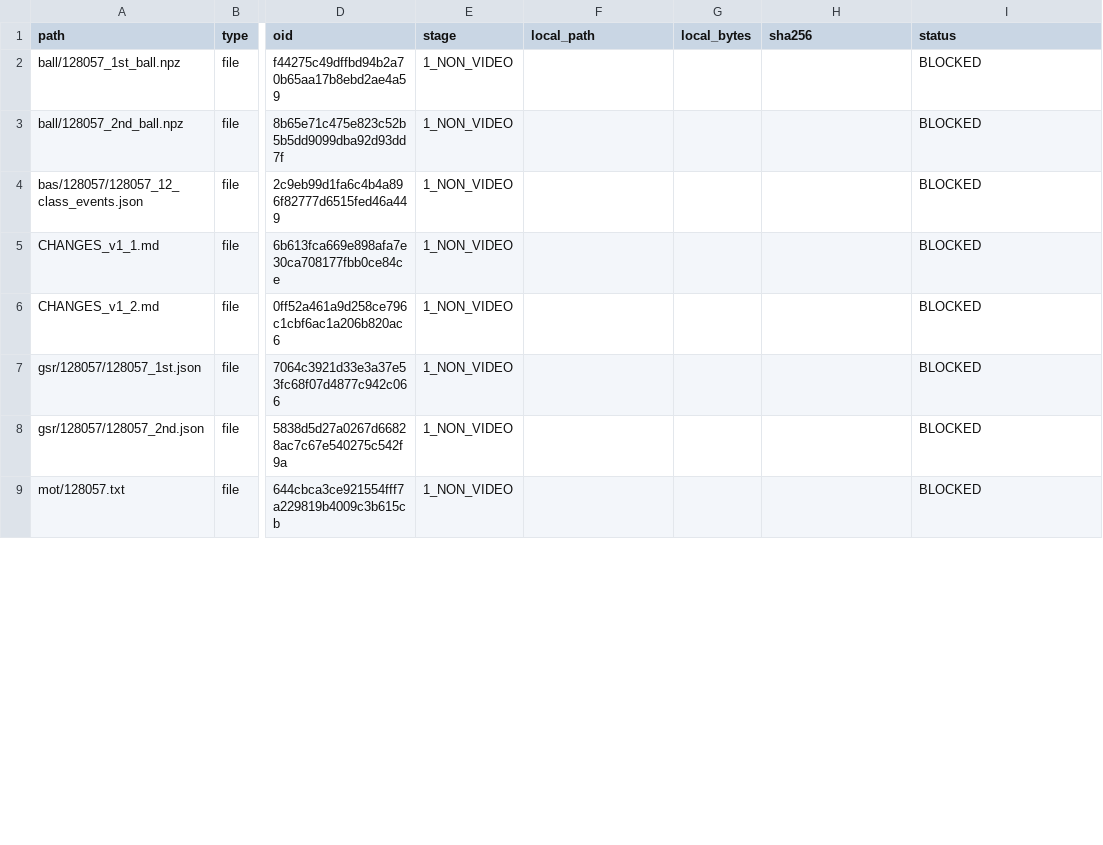
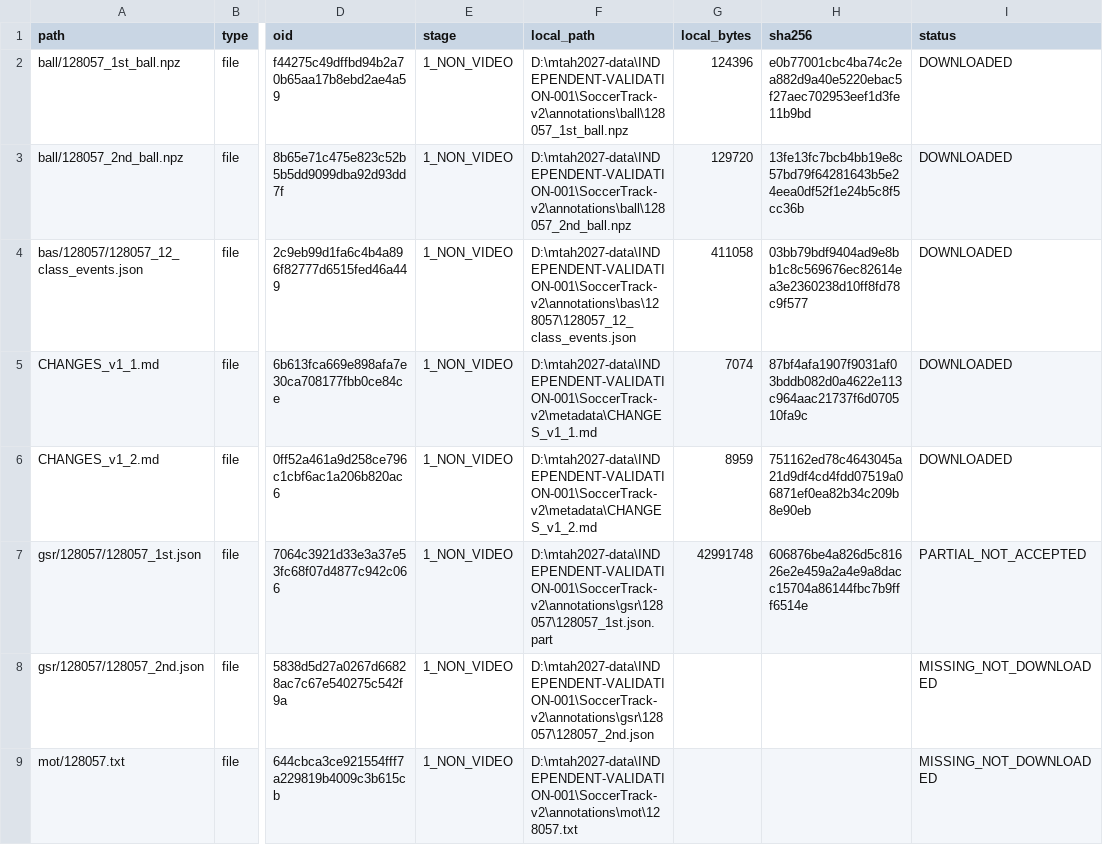
Before and after one commit to Pitch-Intelligence-Lab/more-than-a-hack-Barcelona, a CSV file: docs/data-acquisition/MTAH-IND-DATA-001-SMOKE/ONE_MATCH_128057_FILE_MANIFEST.csv, drawn as a sheet; only a part is shown, gaps mark what is left out; the diff covers the shown part only; the diff names each change by its address in the sheet, - before the commit and + after, or states it on an @@ line.

Commit message:
data: finalize stage1 failed audit evidence

```diff
--- a/docs/data-acquisition/MTAH-IND-DATA-001-SMOKE/ONE_MATCH_128057_FILE_MANIFEST.csv
+++ b/docs/data-acquisition/MTAH-IND-DATA-001-SMOKE/ONE_MATCH_128057_FILE_MANIFEST.csv
-F2 (local_path): (empty)
+F2 (local_path): D:\mtah2027-data\INDEPENDENT-VALIDATION-001\SoccerTrack-v2\annotations\ball\128057_1st_ball.npz
-G2 (local_bytes): (empty)
+G2 (local_bytes): 124396
-H2 (sha256): (empty)
+H2 (sha256): e0b77001cbc4ba74c2ea882d9a40e5220ebac5f27aec702953eef1d3fe11b9bd
-I2:I6 (status): BLOCKED
+I2:I6 (status): DOWNLOADED
-F3 (local_path): (empty)
+F3 (local_path): D:\mtah2027-data\INDEPENDENT-VALIDATION-001\SoccerTrack-v2\annotations\ball\128057_2nd_ball.npz
-G3 (local_bytes): (empty)
+G3 (local_bytes): 129720
-H3 (sha256): (empty)
+H3 (sha256): 13fe13fc7bcb4bb19e8c57bd79f64281643b5e24eea0df52f1e24b5c8f5cc36b
-F4 (local_path): (empty)
+F4 (local_path): D:\mtah2027-data\INDEPENDENT-VALIDATION-001\SoccerTrack-v2\annotations\bas\128057\128057_12_class_events.json
-G4 (local_bytes): (empty)
+G4 (local_bytes): 411058
-H4 (sha256): (empty)
+H4 (sha256): 03bb79bdf9404ad9e8bb1c8c569676ec82614ea3e2360238d10ff8fd78c9f577
-F5 (local_path): (empty)
+F5 (local_path): D:\mtah2027-data\INDEPENDENT-VALIDATION-001\SoccerTrack-v2\metadata\CHANGES_v1_1.md
-G5 (local_bytes): (empty)
+G5 (local_bytes): 7074
-H5 (sha256): (empty)
+H5 (sha256): 87bf4afa1907f9031af03bddb082d0a4622e113c964aac21737f6d070510fa9c
-F6 (local_path): (empty)
+F6 (local_path): D:\mtah2027-data\INDEPENDENT-VALIDATION-001\SoccerTrack-v2\metadata\CHANGES_v1_2.md
-G6 (local_bytes): (empty)
+G6 (local_bytes): 8959
-H6 (sha256): (empty)
+H6 (sha256): 751162ed78c4643045a21d9df4cd4fdd07519a06871ef0ea82b34c209b8e90eb
-F7 (local_path): (empty)
+F7 (local_path): D:\mtah2027-data\INDEPENDENT-VALIDATION-001\SoccerTrack-v2\annotations\gsr\128057\128057_1st.json.part
-G7 (local_bytes): (empty)
+G7 (local_bytes): 42991748
-H7 (sha256): (empty)
+H7 (sha256): 606876be4a826d5c81626e2e459a2a4e9a8dacc15704a86144fbc7b9fff6514e
-I7 (status): BLOCKED
+I7 (status): PARTIAL_NOT_ACCEPTED
-F8 (local_path): (empty)
+F8 (local_path): D:\mtah2027-data\INDEPENDENT-VALIDATION-001\SoccerTrack-v2\annotations\gsr\128057\128057_2nd.json
-I8:I9 (status): BLOCKED
+I8:I9 (status): MISSING_NOT_DOWNLOADED
-F9 (local_path): (empty)
+F9 (local_path): D:\mtah2027-data\INDEPENDENT-VALIDATION-001\SoccerTrack-v2\annotations\mot\128057.txt
```
Also changed, not shown: 27 edited cells elsewhere in this file, docs/data-acquisition/MTAH-IND-DATA-001-SMOKE/ONE_MATCH_128057_FIELD_INVENTORY.csv, docs/data-acquisition/MTAH-IND-DATA-001-SMOKE/ONE_MATCH_128057_TIMING_AND_ALIGNMENT.csv, 12 other files.
